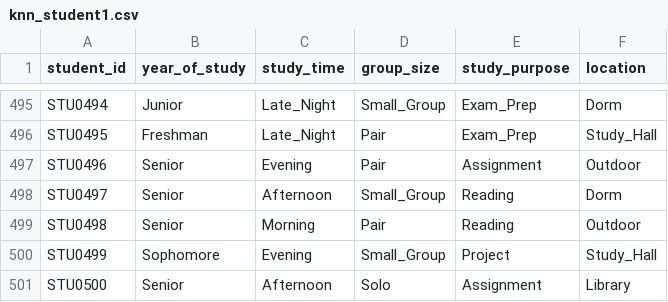
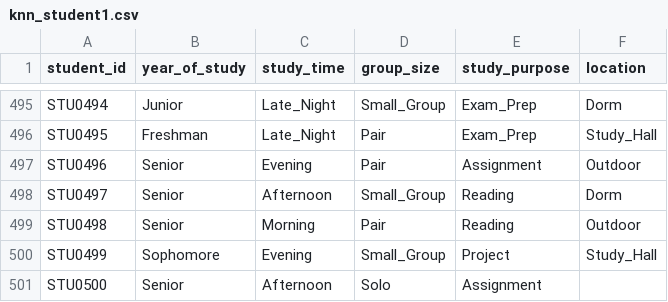
Before and after one commit to ejsumi/CodeSamples, a CSV file: MachineLearning/knn_student/knn_student1.csv, drawn as a sheet; only a part is shown, gaps mark what is left out.

```diff
--- a/MachineLearning/knn_student/knn_student1.csv
+++ b/MachineLearning/knn_student/knn_student1.csv
@@ -500,2 +500,2 @@ STU0498,Senior,Morning,Pair,Reading,Outdoor
 STU0499,Sophomore,Evening,Small_Group,Project,Study_Hall
-STU0500,Senior,Afternoon,Solo,Assignment,Library
+STU0500,Senior,Afternoon,Solo,Assignment
```
Also changed, not shown: DataAnalysis/sales_analysis.csv, 3 other files.
